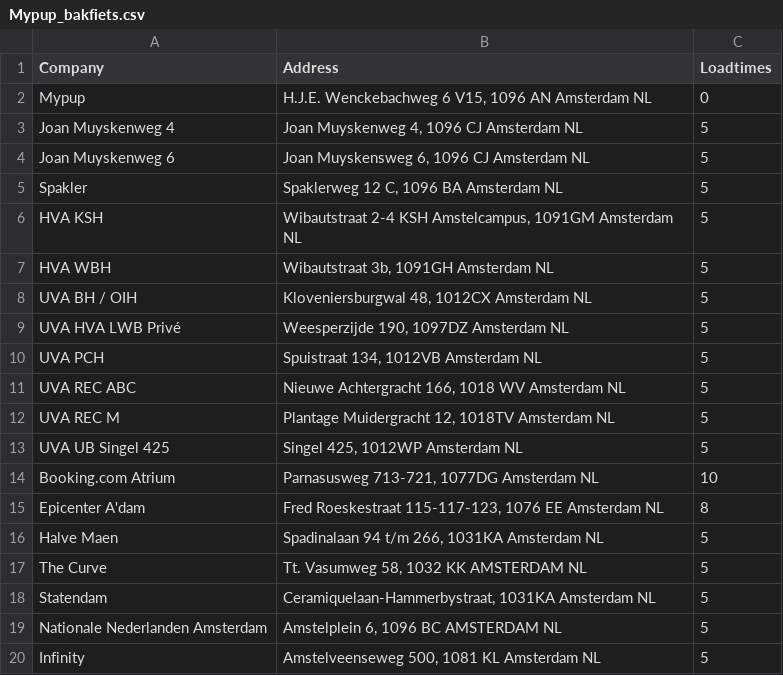
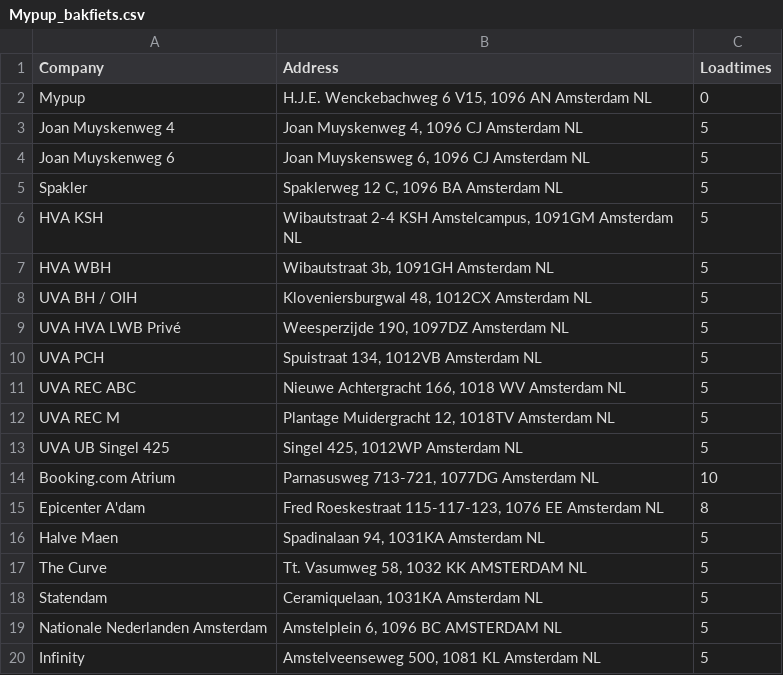
Before and after one commit to P-schmidt/MyPUP, a CSV file: Mypup_bakfiets.csv, drawn as a sheet.

```diff
--- a/Mypup_bakfiets.csv
+++ b/Mypup_bakfiets.csv
@@ -15,5 +15,5 @@ Mypup,"H.J.E. Wenckebachweg 6 V15, 1096 AN Amsterdam NL",0
     Epicenter A'dam ,"Fred Roeskestraat 115-117-123, 1076 EE Amsterdam NL",8
-    Halve Maen ,"Spadinalaan 94 t/m 266, 1031KA Amsterdam NL",5
+    Halve Maen ,"Spadinalaan 94, 1031KA Amsterdam NL",5
     The Curve ,"Tt. Vasumweg 58, 1032 KK AMSTERDAM NL",5
-    Statendam ,"Ceramiquelaan-Hammerbystraat, 1031KA Amsterdam NL",5
+    Statendam ,"Ceramiquelaan, 1031KA Amsterdam NL",5
     Nationale Nederlanden Amsterdam ,"Amstelplein 6, 1096 BC AMSTERDAM NL",5
```
Also changed, not shown: 6 other files.
